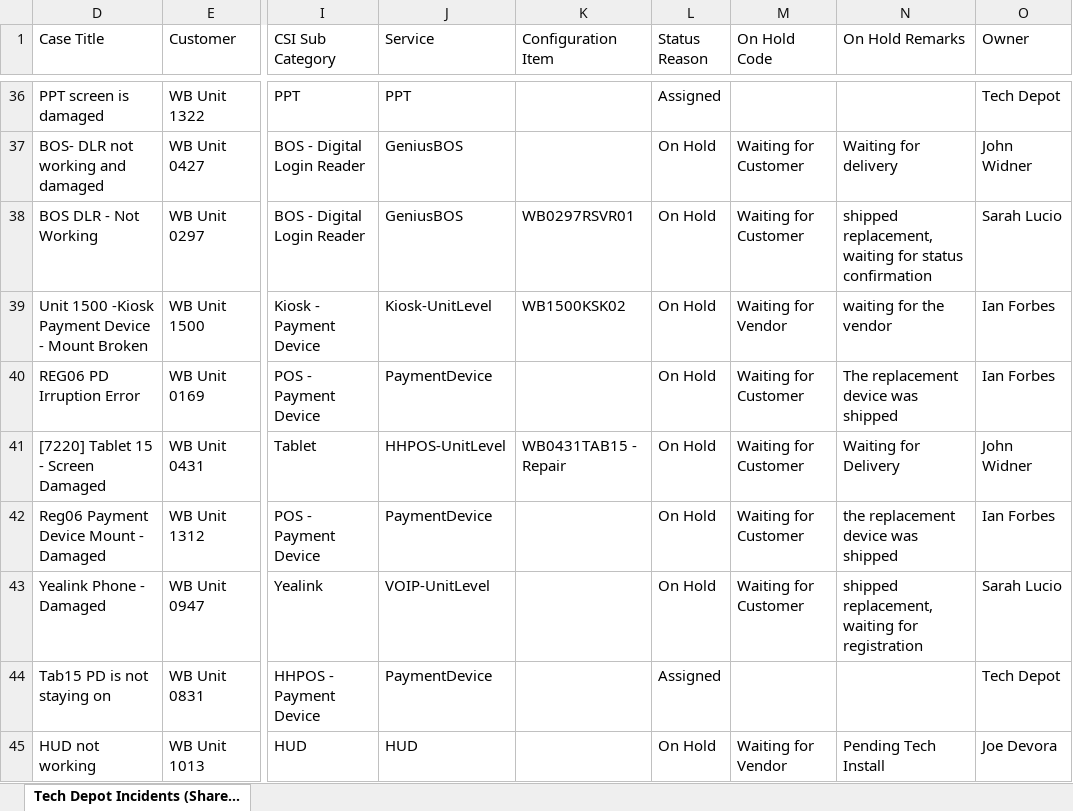
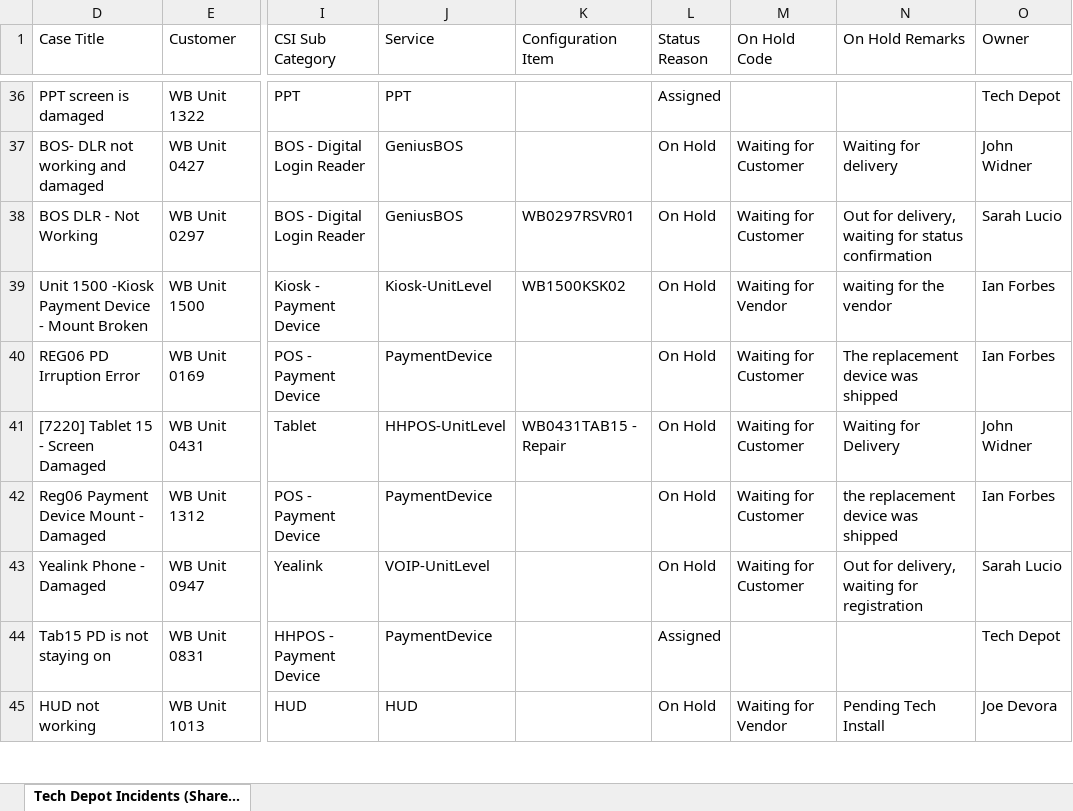
Before and after one commit to lcee210/tech-depot-hud, an Excel workbook: data.xlsx, sheet Tech Depot Incidents (Share..., drawn as a sheet; only a part is shown, gaps mark what is left out; values as stored, in another font and other column widths than the file's, no borders; table styles not drawn; the diff covers the shown part only; the diff names each change by its address in the sheet, - before the commit and + after, or states it on an @@ line.

```diff
--- a/data.xlsx (sheet Tech Depot Incidents (Share...)
+++ b/data.xlsx (sheet Tech Depot Incidents (Share...)
-N38 (On Hold Remarks): shipped replacement, waiting for…
+N38 (On Hold Remarks): Out for delivery, waiting for…
-N43 (On Hold Remarks): shipped replacement, waiting for registration
+N43 (On Hold Remarks): Out for delivery, waiting for registration
```
Also changed, not shown: 3 removed rows and 3 edited cells elsewhere in this sheet, hidden cells, projects.xlsx, 1 other file.
